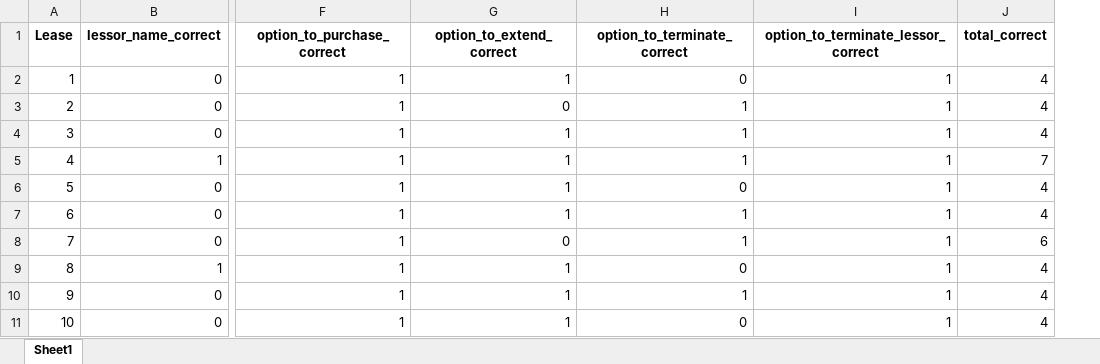
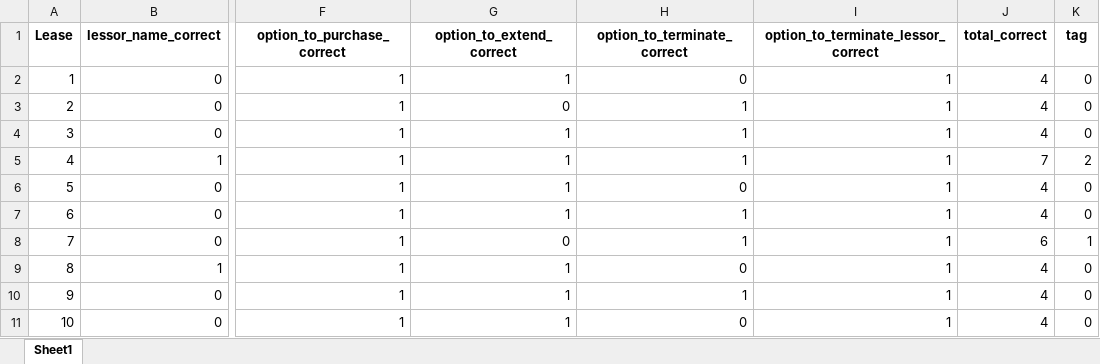
Before and after one commit to DavidArmendariz/eafit-tesis, an Excel workbook: notebooks/aggregated_results/correct_results.xlsx, sheet Sheet1, drawn as a sheet; only a part is shown, gaps mark what is left out; values as stored, in another font and other column widths than the file's, no borders; the diff names each change by its address in the sheet, - before the commit and + after, or states it on an @@ line.

Commit message:
Adds train test xlsx

```diff
--- a/notebooks/aggregated_results/correct_results.xlsx (sheet Sheet1)
+++ b/notebooks/aggregated_results/correct_results.xlsx (sheet Sheet1)
+column K (tag), rows 2-11: 0 | 0 | 0 | 2 | 0 | 0 | 1 | 0 | 0 | 0
```
Also changed, not shown: 5 other files.
